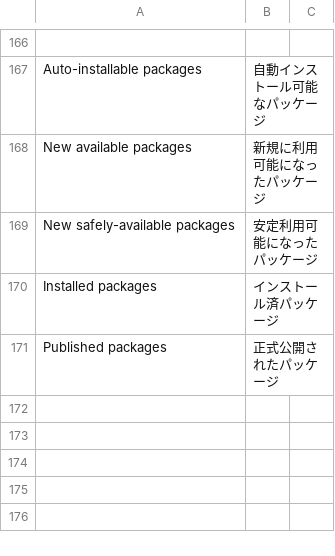
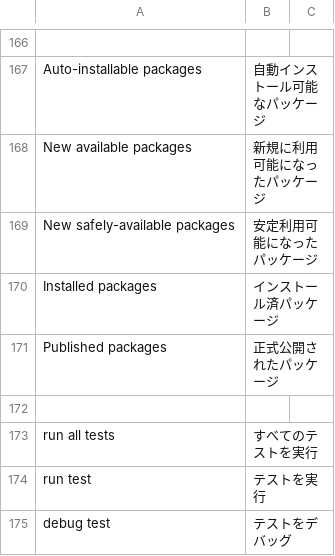
Before and after one commit to mumez/squeak-ja, a TSV file: translations/trans.tsv, drawn as a sheet; only a part is shown, gaps mark what is left out.

Commit message:
Updated ja-20211111.translation

```diff
--- a/translations/trans.tsv
+++ b/translations/trans.tsv
@@ -171 +171,5 @@ Installed packages	インストール済パッケージ
 Published packages	正式公開されたパッケージ
+
+run all tests	すべてのテストを実行
+run test	テストを実行
+debug test	テストをデバッグ
```
Also changed, not shown: 2 other files.
